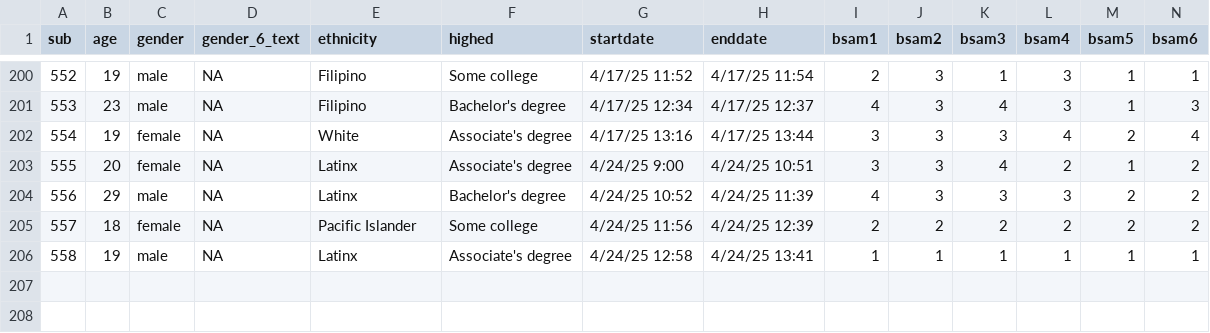
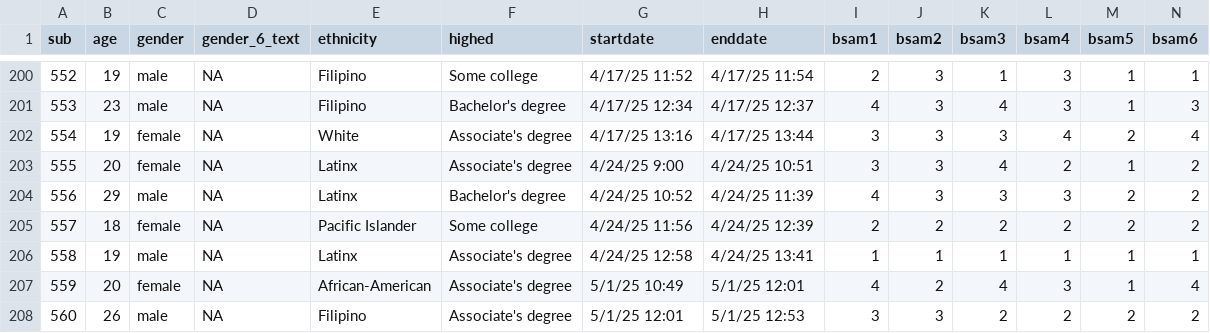
Before and after one commit to fencsik/rsvp-lg, a CSV file: rsvplg02/surveyData.csv, drawn as a sheet; only a part is shown, gaps mark what is left out; rows hold the shown columns only; the diff names each change by its address in the sheet, - before the commit and + after, or states it on an @@ line.

```diff
--- a/rsvplg02/surveyData.csv
+++ b/rsvplg02/surveyData.csv
+row 207: 559 | 20 | female | NA | African-American | Associate's degree | 5/1/25 10:49 | 5/1/25 12:01 | 4 | 2 | 4 | 3 | 1 | 4
+row 208: 560 | 26 | male | NA | Filipino | Associate's degree | 5/1/25 12:01 | 5/1/25 12:53 | 3 | 3 | 2 | 2 | 2 | 2
```
Also changed, not shown: rsvplg02/rsvpAggregate.csv.
